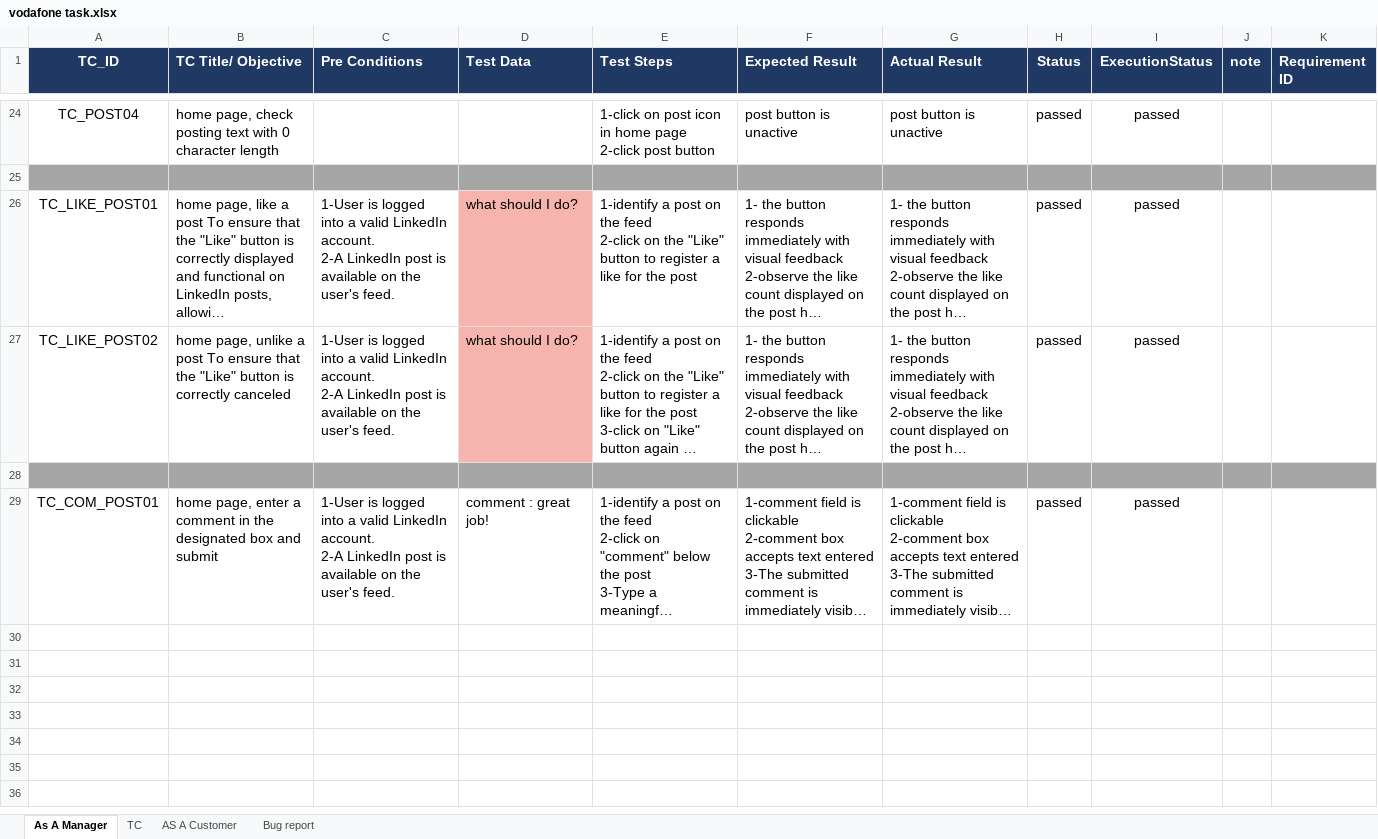
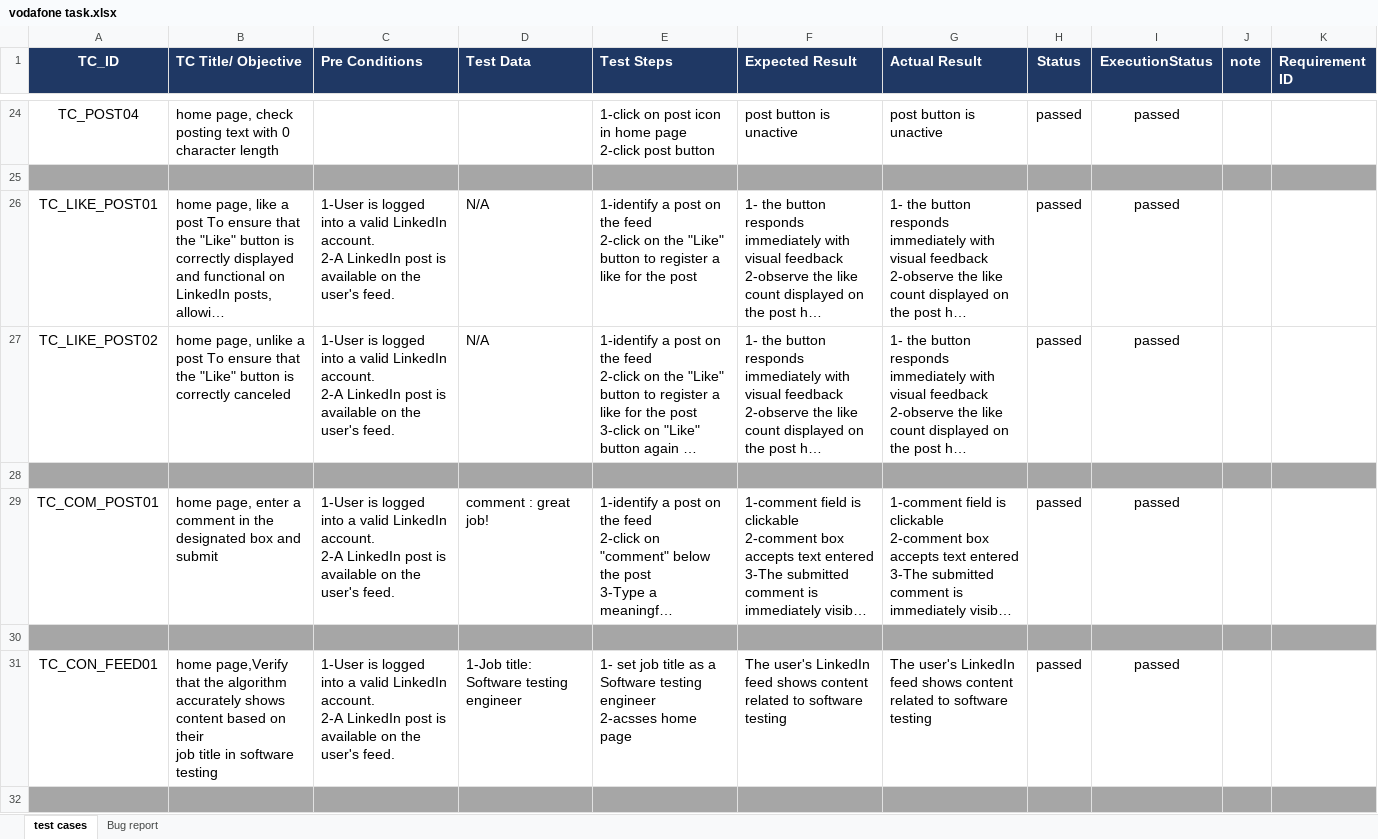
Before and after one commit to khaledyouseff/Vodafone, an Excel workbook: First-part/vodafone task.xlsx, sheet test cases, drawn as a sheet; only a part is shown, gaps mark what is left out; long unchanged cells end in …; values as stored, in another font and other column widths than the file's, no borders; ↵ is a line break in a cell; the diff covers the shown part only; the diff names each change by its address in the sheet, - before the commit and + after, or states it on an @@ line.

Commit message:
login test without BDD

```diff
--- a/First-part/vodafone task.xlsx (sheet test cases)
+++ b/First-part/vodafone task.xlsx (sheet test cases)
-sheet tab: As A Manager
+sheet tab: test cases
-sheet tab: TC
-sheet tab: AS A Customer
-D26:D27 (Test Data): what should I do?
+D26:D27 (Test Data): N/A
-D26:D27 fill: #F7B4AE
+D26:D27 fill: none
+row 30: (empty)
+row 31: TC_CON_FEED01 | home page,Verify that the algorithm accurately shows content based on their ↵ job title in software testing | 1-User is logged into a valid LinkedIn account. ↵ 2-A LinkedIn post is available on the user's feed. | 1-Job title: Software testing engineer | 1- set job title as a Software testing engineer ↵ 2-acsses home page | The user's LinkedIn feed shows content related to software testing | The user's LinkedIn feed shows content related to software testing | passed | passed
+row 32: (empty)
```
Also changed, not shown: 18 added rows elsewhere in this sheet, sheet Bug report, 1 other file.
